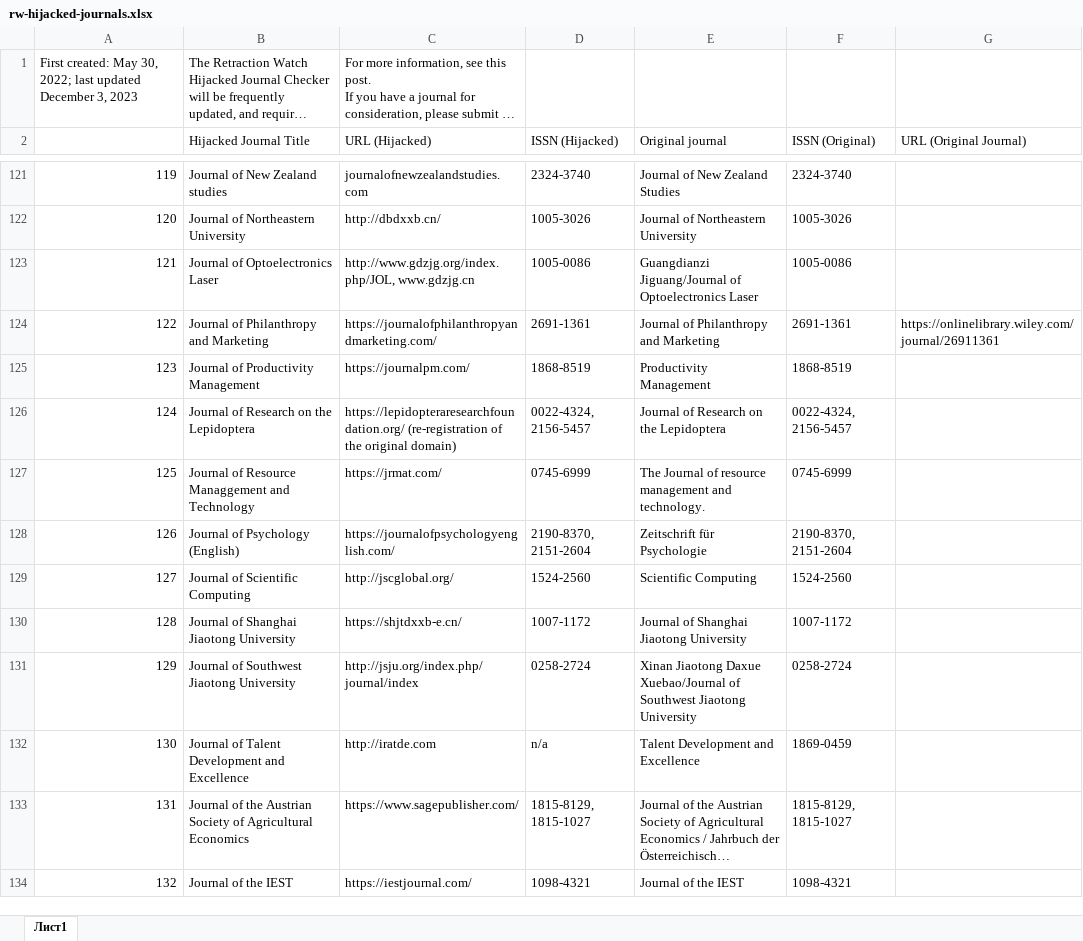
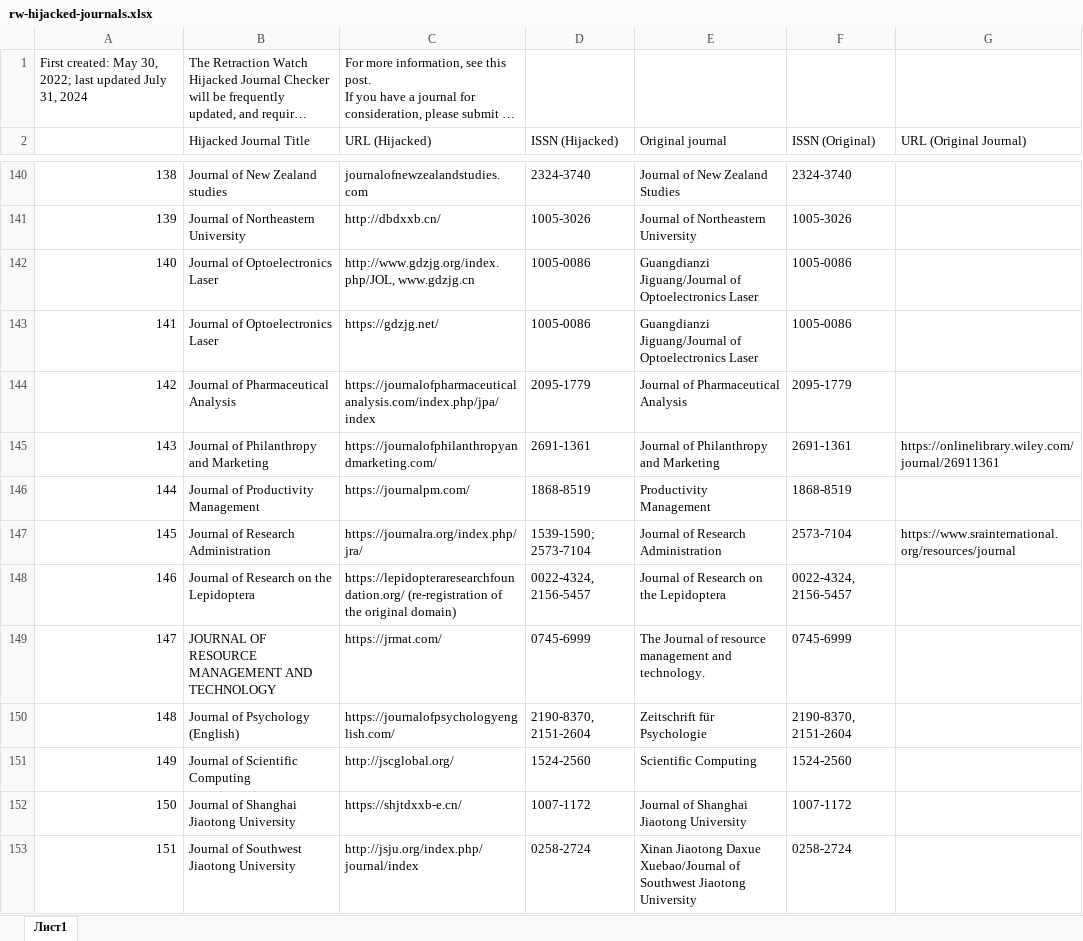
Before and after one commit to psu-psychology/psych-490-reproducibility-2023-fall, an Excel workbook: src/surveys/xlsx/rw-hijacked-journals.xlsx, sheet Лист1, drawn as a sheet; only a part is shown, gaps mark what is left out; the shorter side is filled out with more unchanged rows; long unchanged cells end in …; values as stored, in another font and other column widths than the file's, no cell formats; charts and pictures and table styles not drawn; addresses are those after the commit; the diff covers the shown part only; the diff names each change by its address in the sheet, - before the commit and + after, or states it on an @@ line.

```diff
--- a/src/surveys/xlsx/rw-hijacked-journals.xlsx (sheet Лист1)
+++ b/src/surveys/xlsx/rw-hijacked-journals.xlsx (sheet Лист1)
@@ column A renumbered from row 1 down @@
+row 143: 141 | Journal of Optoelectronics Laser | https://gdzjg.net/ | 1005-0086 | Guangdianzi Jiguang/Journal of Optoelectronics Laser | 1005-0086
+row 144: 142 | Journal of Pharmaceutical Analysis | https://journalofpharmaceuticalanalysis.com/index.php/jpa/index | 2095-1779 | Journal of Pharmaceutical Analysis | 2095-1779
+row 147: 145 | Journal of Research Administration | https://journalra.org/index.php/jra/ | 1539-1590; 2573-7104 | Journal of Research Administration | 2573-7104 | https://www.srainternational.org/resources/journal
-B149 (Hijacked Journal Title): Journal of Resource Managgement and Technology
+B149 (Hijacked Journal Title): JOURNAL OF RESOURCE MANAGEMENT AND TECHNOLOGY
```
Also changed, not shown: 42 added rows and 15 edited cells elsewhere in this sheet, cell formats, 56 other files.
